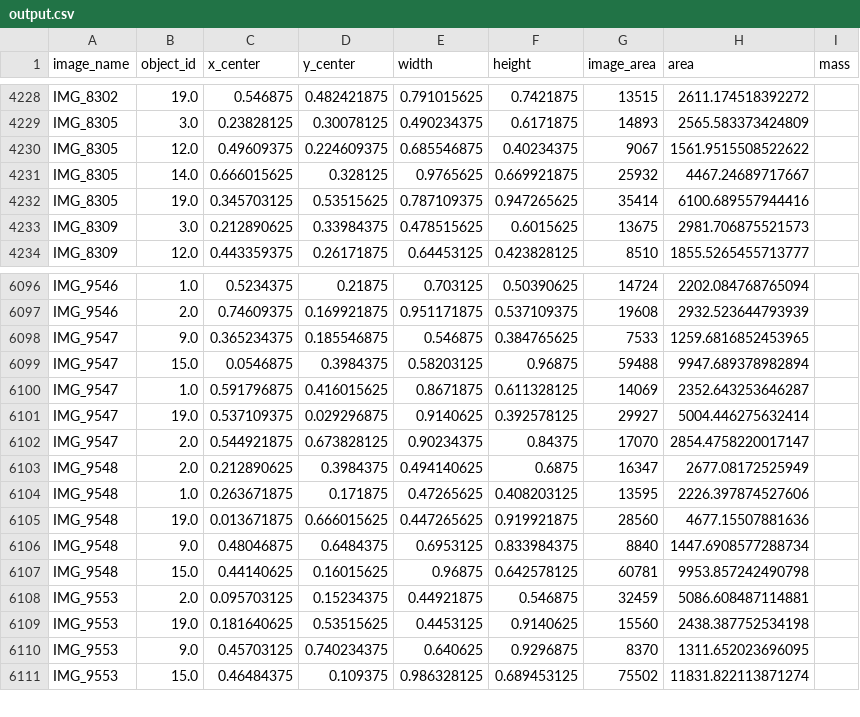
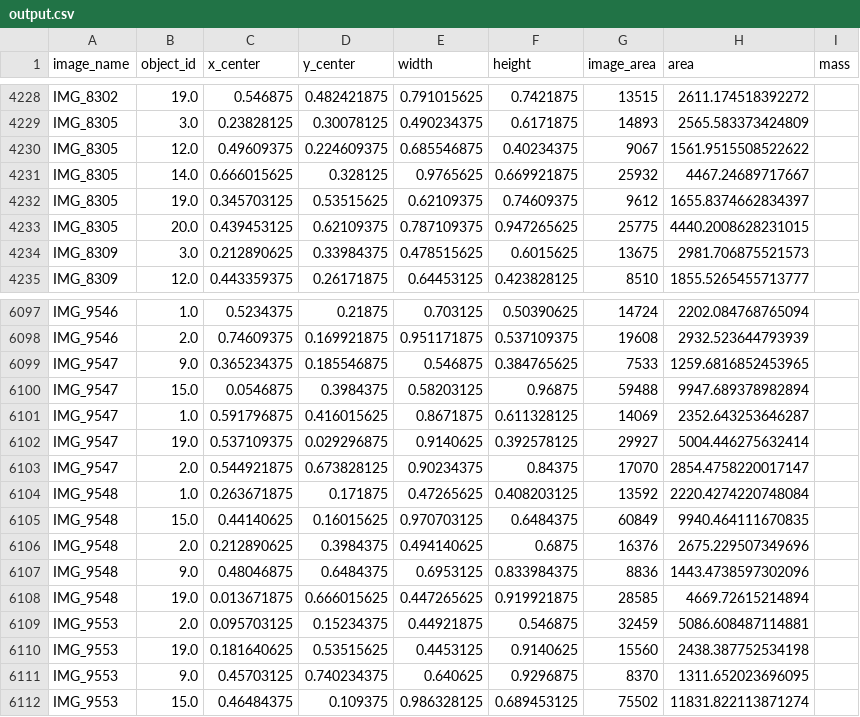
Before and after one commit to kencsie/CalorieTracker, a CSV file: script/generate_csv/output.csv, drawn as a sheet; only a part is shown, gaps mark what is left out.

Commit message:
update dataset version to 21

```diff
--- a/script/generate_csv/output.csv
+++ b/script/generate_csv/output.csv
@@ -4231,3 +4231,4 @@ IMG_8305,12.0,0.49609375,0.224609375,0.685546875,0.40234375,9067,1561.9515508522
 IMG_8305,14.0,0.666015625,0.328125,0.9765625,0.669921875,25932,4467.24689717667,
-IMG_8305,19.0,0.345703125,0.53515625,0.787109375,0.947265625,35414,6100.689557944416,
+IMG_8305,19.0,0.345703125,0.53515625,0.62109375,0.74609375,9612,1655.8374662834397,
+IMG_8305,20.0,0.439453125,0.62109375,0.787109375,0.947265625,25775,4440.2008628231015,
 IMG_8309,3.0,0.212890625,0.33984375,0.478515625,0.6015625,13675,2981.706875521573,
@@ -6102,7 +6103,7 @@ IMG_9547,19.0,0.537109375,0.029296875,0.9140625,0.392578125,29927,5004.446275632
 IMG_9547,2.0,0.544921875,0.673828125,0.90234375,0.84375,17070,2854.4758220017147,
-IMG_9548,2.0,0.212890625,0.3984375,0.494140625,0.6875,16347,2677.08172525949,
-IMG_9548,1.0,0.263671875,0.171875,0.47265625,0.408203125,13595,2226.397874527606,
-IMG_9548,19.0,0.013671875,0.666015625,0.447265625,0.919921875,28560,4677.15507881636,
-IMG_9548,9.0,0.48046875,0.6484375,0.6953125,0.833984375,8840,1447.6908577288734,
-IMG_9548,15.0,0.44140625,0.16015625,0.96875,0.642578125,60781,9953.857242490798,
+IMG_9548,1.0,0.263671875,0.171875,0.47265625,0.408203125,13592,2220.4274220748084,
+IMG_9548,15.0,0.44140625,0.16015625,0.970703125,0.6484375,60849,9940.464111670835,
+IMG_9548,2.0,0.212890625,0.3984375,0.494140625,0.6875,16376,2675.229507349696,
+IMG_9548,9.0,0.48046875,0.6484375,0.6953125,0.833984375,8836,1443.4738597302096,
+IMG_9548,19.0,0.013671875,0.666015625,0.447265625,0.919921875,28585,4669.72615214894,
 IMG_9553,2.0,0.095703125,0.15234375,0.44921875,0.546875,32459,5086.608487114881,
```
Also changed, not shown: 1 other file.
